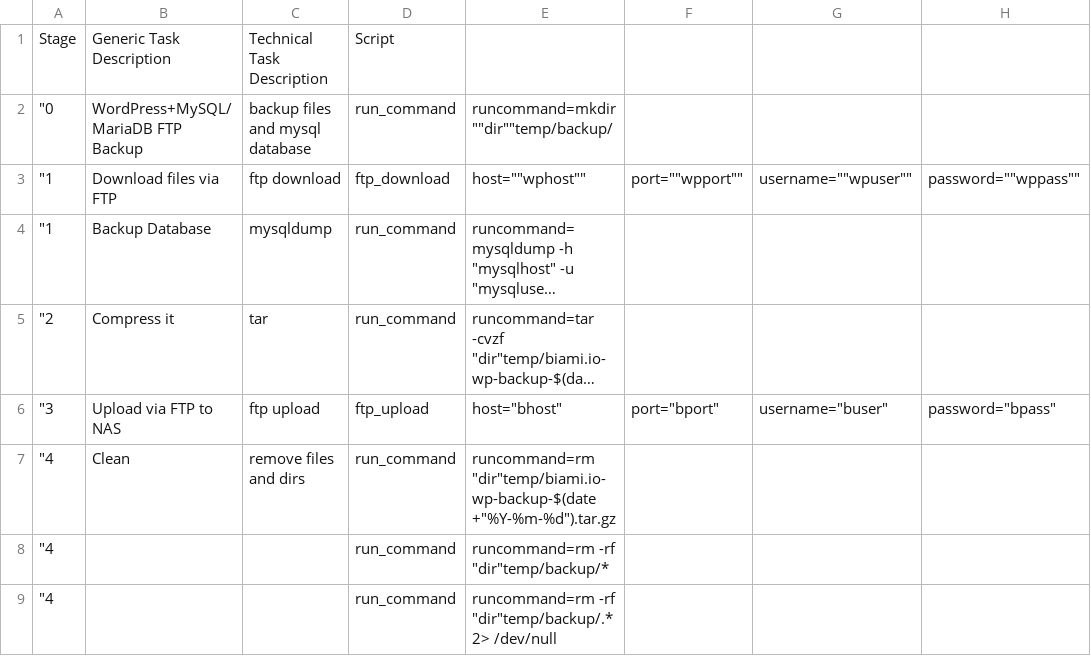
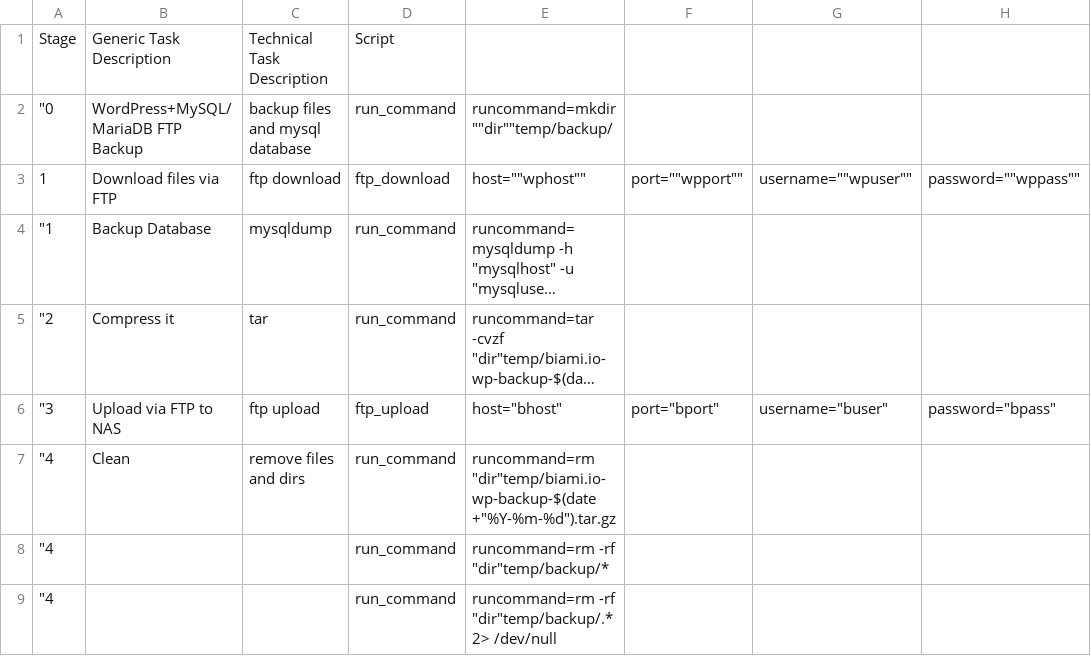
Before and after one commit to biami/wordpress-backup, a TSV file: import.tsv, drawn as a sheet; only a part is shown; long unchanged cells end in …; the diff names each change by its address in the sheet, - before the commit and + after, or states it on an @@ line.

Commit message:
Update import.tsv

```diff
--- a/import.tsv
+++ b/import.tsv
-A3: "1
+A3: 1
```
